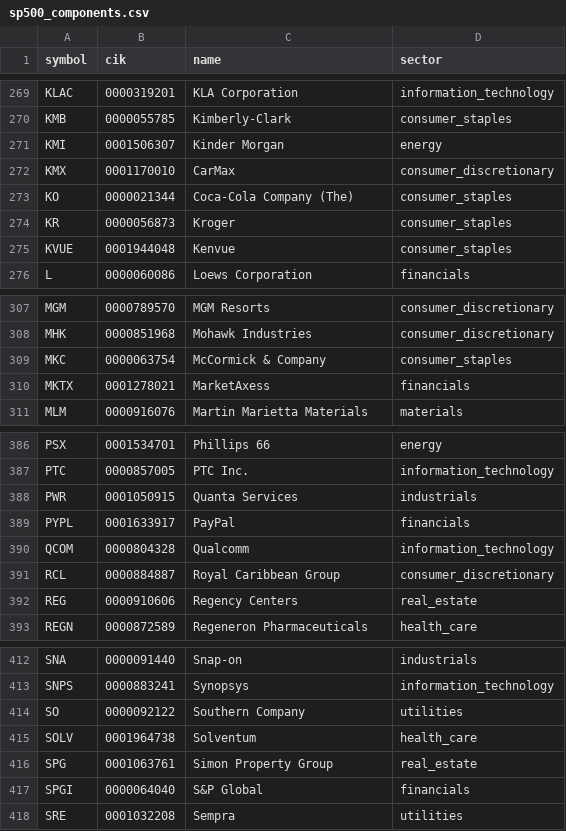
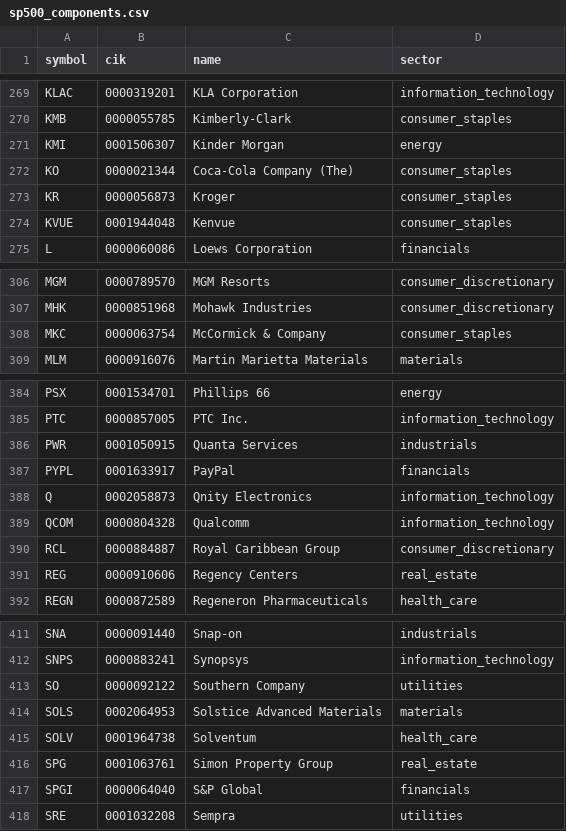
Before and after one commit to lawcal/sp500-components-history, a CSV file: data/sp500_components.csv, drawn as a sheet; only a part is shown, gaps mark what is left out; the diff covers the shown part only.

```diff
--- a/data/sp500_components.csv
+++ b/data/sp500_components.csv
@@ -271,3 +271,2 @@ KMB,0000055785,Kimberly-Clark,consumer_staples
 KMI,0001506307,Kinder Morgan,energy
-KMX,0001170010,CarMax,consumer_discretionary
 KO,0000021344,Coca-Cola Company (The),consumer_staples
@@ -309,3 +308,2 @@ MHK,0000851968,Mohawk Industries,consumer_discretionary
 MKC,0000063754,McCormick & Company,consumer_staples
-MKTX,0001278021,MarketAxess,financials
 MLM,0000916076,Martin Marietta Materials,materials
@@ -389,2 +387,3 @@ PWR,0001050915,Quanta Services,industrials
 PYPL,0001633917,PayPal,financials
+Q,0002058873,Qnity Electronics,information_technology
 QCOM,0000804328,Qualcomm,information_technology
@@ -414,2 +413,3 @@ SNPS,0000883241,Synopsys,information_technology
 SO,0000092122,Southern Company,utilities
+SOLS,0002064953,Solstice Advanced Materials,materials
 SOLV,0001964738,Solventum,health_care
```
Also changed, not shown: 4 added rows and 4 removed rows elsewhere in this file, data/components_history.csv, 4 other files.
